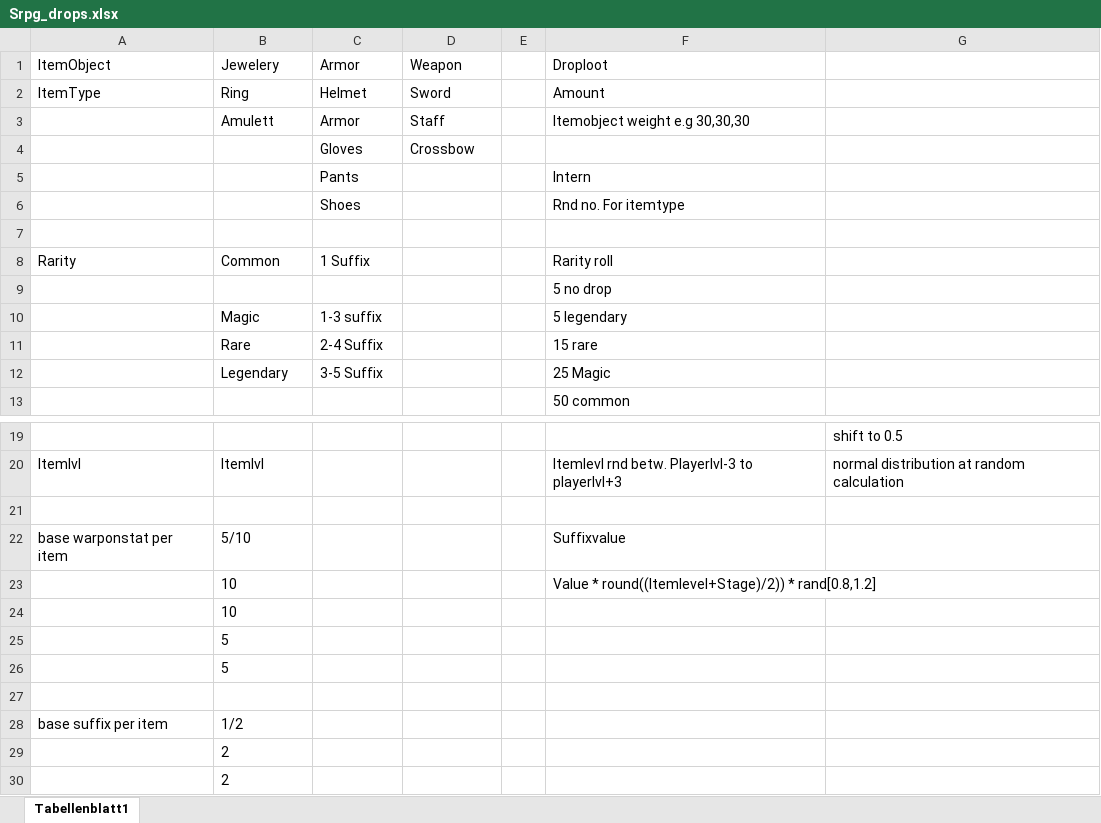
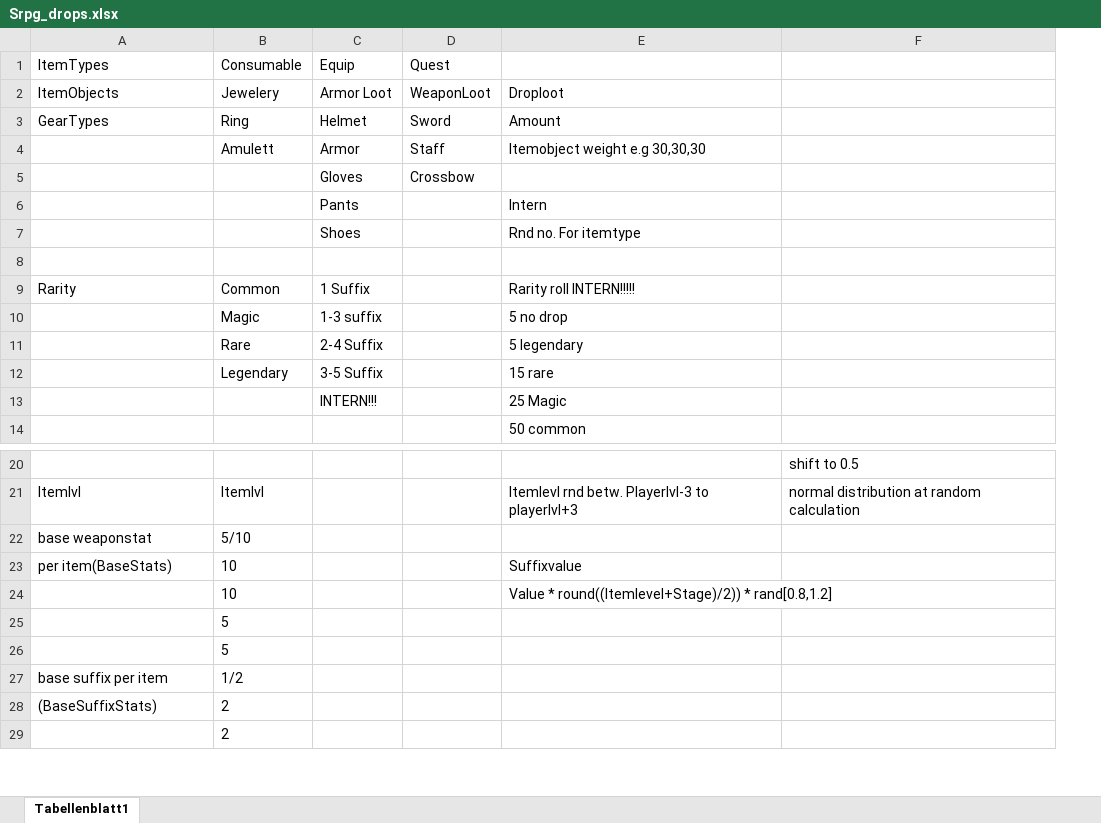
Before and after one commit to x3n0r/ProjectRPG, an Excel workbook: Srpg_drops.xlsx, sheet Tabellenblatt1, drawn as a sheet; only a part is shown, gaps mark what is left out; values as stored, in another font and other column widths than the file's, no borders; removed rows and columns are numbered as before the commit, all else as after; the diff names each change by its address in the sheet, - before the commit and + after, or states it on an @@ line.

Commit message:
changes for Item rarity and so on

```diff
--- a/Srpg_drops.xlsx (sheet Tabellenblatt1)
+++ b/Srpg_drops.xlsx (sheet Tabellenblatt1)
-column E, empty
+row 1: ItemTypes | Consumable | Equip | Quest
-A2: ItemObject
+A2: ItemObjects
-C2: Armor
+C2: Armor Loot
-D2: Weapon
+D2: WeaponLoot
-A3: ItemType
+A3: GearTypes
-E9: Rarity roll
+E9: Rarity roll INTERN!!!!!
-row 9:  |  |  |  |  | 5 no drop
-E10: 5 legendary
+E10: 5 no drop
-E11: 15 rare
+E11: 5 legendary
-E12: 25 Magic
+E12: 15 rare
+row 13:  |  | INTERN!!! |  | 25 Magic
-row 22: (empty)
+row 22: base weaponstat | 5/10
-A23: base warponstat per item
+A23: per item(BaseStats)
-B23: 5/10
+B23: 10
-row 24:  | 10
-row 27: (empty)
-A28: (empty)
+A28: (BaseSuffixStats)
```
Also changed, not shown: 20 other files.
